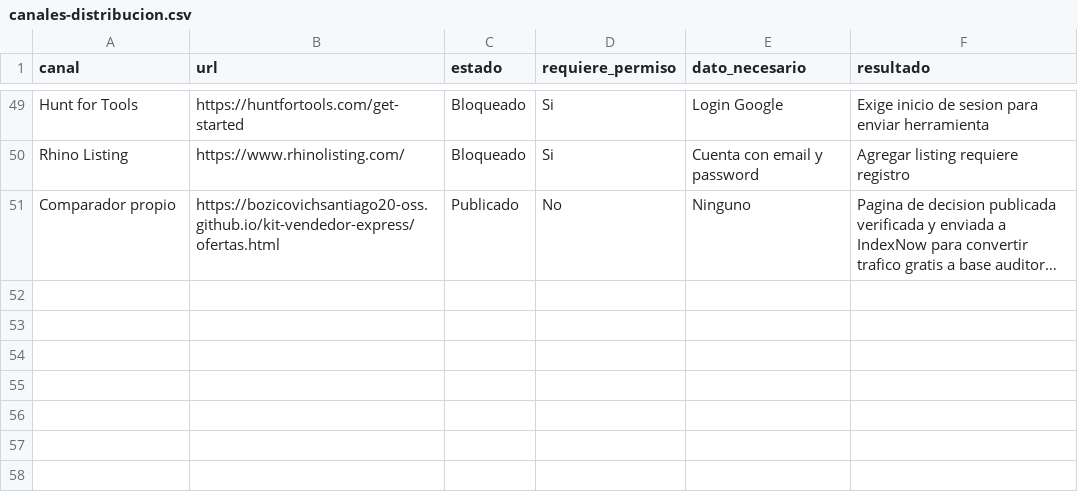
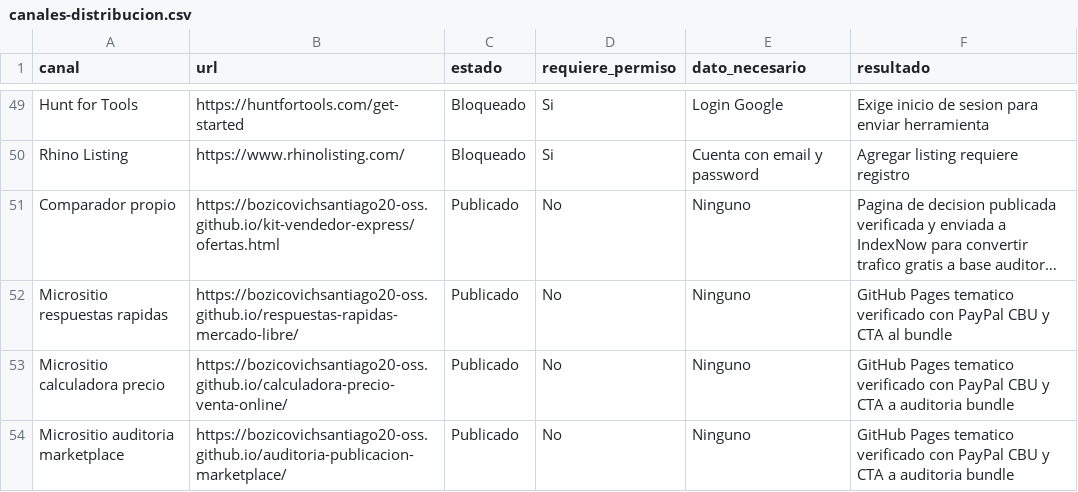
Before and after one commit to bozicovichsantiago20-oss/kit-vendedor-express, a CSV file: operacion/canales-distribucion.csv, drawn as a sheet; only a part is shown, gaps mark what is left out; long unchanged cells end in …; the diff names each change by its address in the sheet, - before the commit and + after, or states it on an @@ line.

```diff
--- a/operacion/canales-distribucion.csv
+++ b/operacion/canales-distribucion.csv
+row 52: Micrositio respuestas rapidas | https://bozicovichsantiago20-oss.github.io/respuestas-rapidas-mercado-libre/ | Publicado | No | Ninguno | GitHub Pages tematico verificado con PayPal CBU y CTA al bundle
+row 53: Micrositio calculadora precio | https://bozicovichsantiago20-oss.github.io/calculadora-precio-venta-online/ | Publicado | No | Ninguno | GitHub Pages tematico verificado con PayPal CBU y CTA a auditoria bundle
+row 54: Micrositio auditoria marketplace | https://bozicovichsantiago20-oss.github.io/auditoria-publicacion-marketplace/ | Publicado | No | Ninguno | GitHub Pages tematico verificado con PayPal CBU y CTA a auditoria bundle
```
Also changed, not shown: 20 other files.
